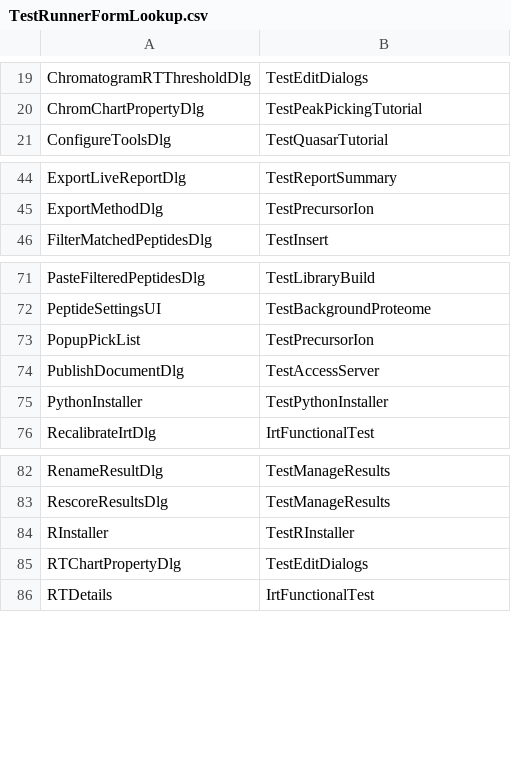
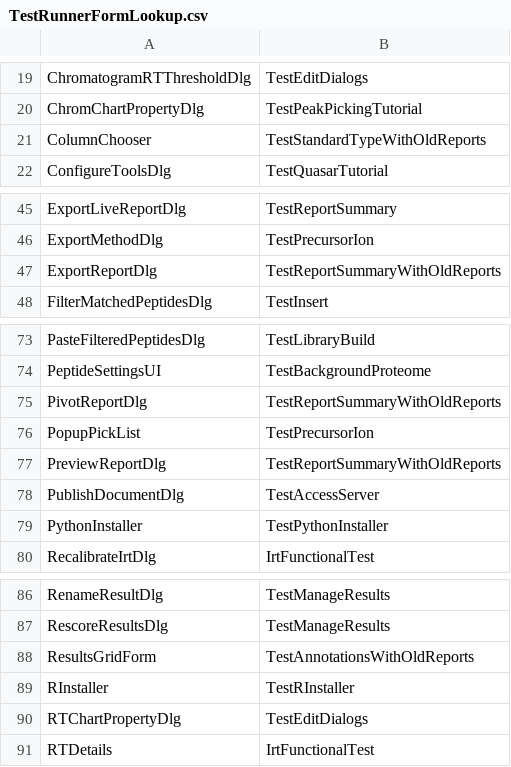
Before and after one commit to tomas-pluskal/pwiz, a CSV file: pwiz/pwiz_tools/Skyline/TestRunner/TestRunnerFormLookup.csv, drawn as a sheet; only a part is shown, gaps mark what is left out.

Commit message:
Add test methods for Old Custom Reports which runs the test with IsEnabledLiveReports false Update TestRunnerFormLookup so that it knows about forms which are shown by which of these Old Custom Reports test methods.

```diff
--- a/pwiz/pwiz_tools/Skyline/TestRunner/TestRunnerFormLookup.csv
+++ b/pwiz/pwiz_tools/Skyline/TestRunner/TestRunnerFormLookup.csv
@@ -20,2 +20,3 @@ ChromatogramRTThresholdDlg,TestEditDialogs
 ChromChartPropertyDlg,TestPeakPickingTutorial
+ColumnChooser,TestStandardTypeWithOldReports
 ConfigureToolsDlg,TestQuasarTutorial
@@ -45,2 +46,3 @@ ExportLiveReportDlg,TestReportSummary
 ExportMethodDlg,TestPrecursorIon
+ExportReportDlg,TestReportSummaryWithOldReports
 FilterMatchedPeptidesDlg,TestInsert
@@ -72,3 +74,5 @@ PasteFilteredPeptidesDlg,TestLibraryBuild
 PeptideSettingsUI,TestBackgroundProteome
+PivotReportDlg,TestReportSummaryWithOldReports
 PopupPickList,TestPrecursorIon
+PreviewReportDlg,TestReportSummaryWithOldReports
 PublishDocumentDlg,TestAccessServer
@@ -83,2 +87,3 @@ RenameResultDlg,TestManageResults
 RescoreResultsDlg,TestManageResults
+ResultsGridForm,TestAnnotationsWithOldReports
 RInstaller,TestRInstaller
```
Also changed, not shown: 10 other files.
